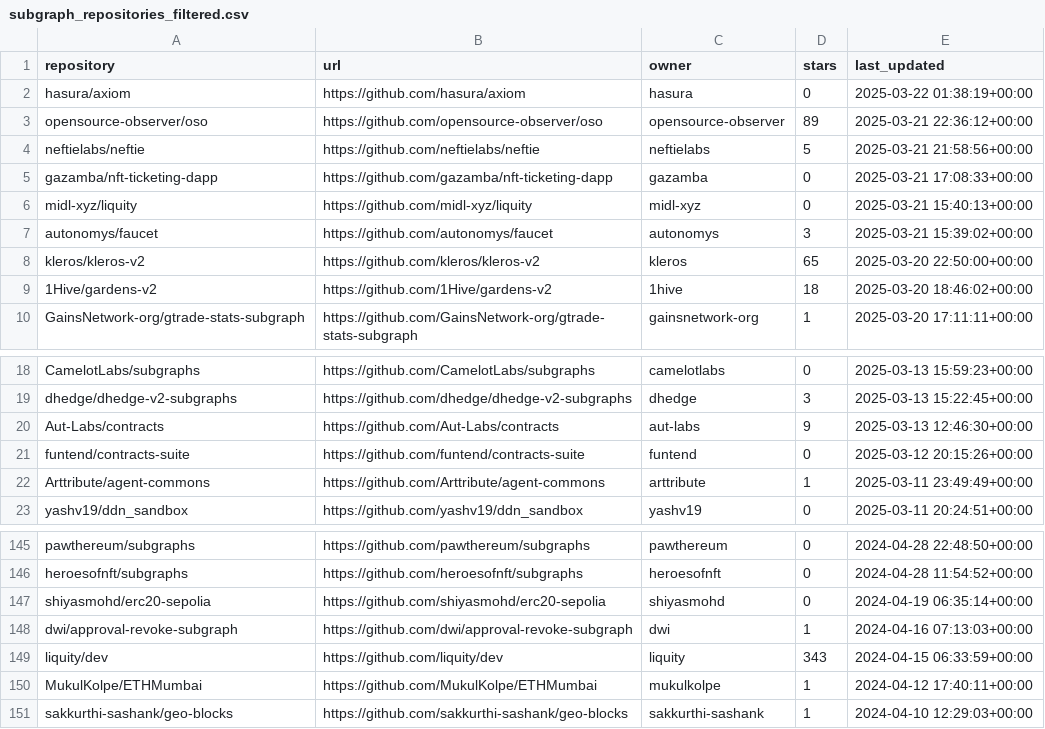
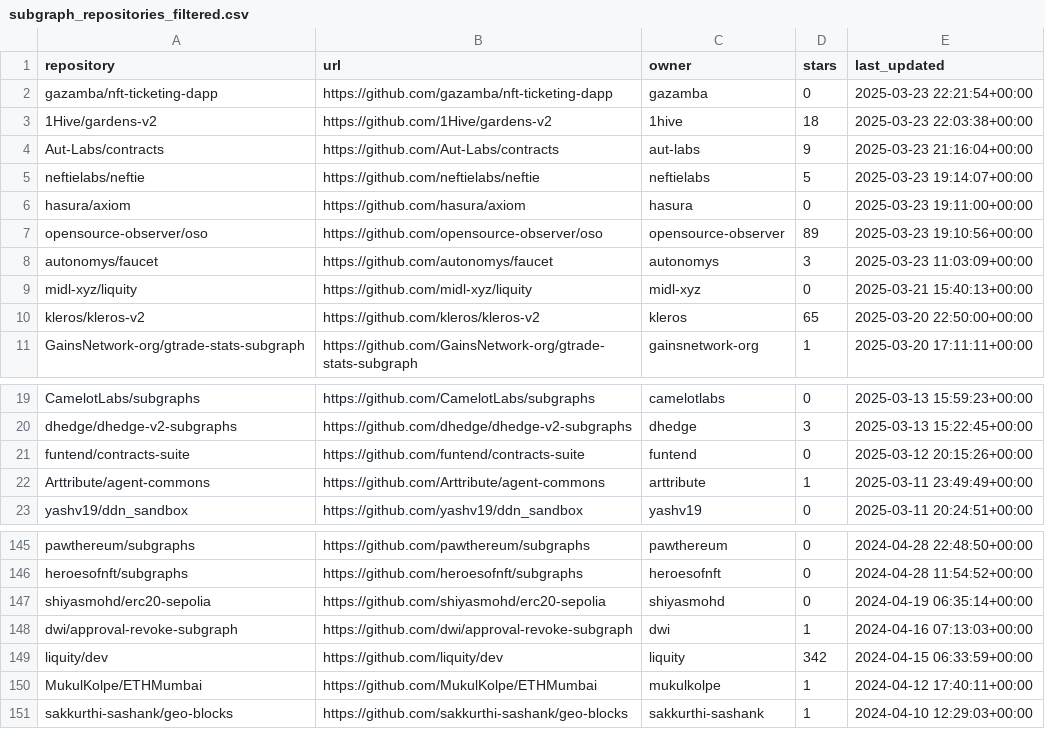
Before and after one commit to pdiomede/subgraph-dashboard, a CSV file: subgraph_repositories_filtered.csv, drawn as a sheet; only a part is shown, gaps mark what is left out.

```diff
--- a/subgraph_repositories_filtered.csv
+++ b/subgraph_repositories_filtered.csv
@@ -1,10 +1,11 @@
 repository,url,owner,stars,last_updated
-hasura/axiom,https://github.com/hasura/axiom,hasura,0,2025-03-22 01:38:19+00:00
-opensource-observer/oso,https://github.com/opensource-observer/oso,opensource-observer,89,2025-03-21 22:36:12+00:00
-neftielabs/neftie,https://github.com/neftielabs/neftie,neftielabs,5,2025-03-21 21:58:56+00:00
-gazamba/nft-ticketing-dapp,https://github.com/gazamba/nft-ticketing-dapp,gazamba,0,2025-03-21 17:08:33+00:00
+gazamba/nft-ticketing-dapp,https://github.com/gazamba/nft-ticketing-dapp,gazamba,0,2025-03-23 22:21:54+00:00
+1Hive/gardens-v2,https://github.com/1Hive/gardens-v2,1hive,18,2025-03-23 22:03:38+00:00
+Aut-Labs/contracts,https://github.com/Aut-Labs/contracts,aut-labs,9,2025-03-23 21:16:04+00:00
+neftielabs/neftie,https://github.com/neftielabs/neftie,neftielabs,5,2025-03-23 19:14:07+00:00
+hasura/axiom,https://github.com/hasura/axiom,hasura,0,2025-03-23 19:11:00+00:00
+opensource-observer/oso,https://github.com/opensource-observer/oso,opensource-observer,89,2025-03-23 19:10:56+00:00
+autonomys/faucet,https://github.com/autonomys/faucet,autonomys,3,2025-03-23 11:03:09+00:00
 midl-xyz/liquity,https://github.com/midl-xyz/liquity,midl-xyz,0,2025-03-21 15:40:13+00:00
-autonomys/faucet,https://github.com/autonomys/faucet,autonomys,3,2025-03-21 15:39:02+00:00
 kleros/kleros-v2,https://github.com/kleros/kleros-v2,kleros,65,2025-03-20 22:50:00+00:00
-1Hive/gardens-v2,https://github.com/1Hive/gardens-v2,1hive,18,2025-03-20 18:46:02+00:00
 GainsNetwork-org/gtrade-stats-subgraph,https://github.com/GainsNetwork-org/gtrade-stats-subgraph,gainsnetwork-org,1,2025-03-20 17:11:11+00:00
@@ -19,3 +20,2 @@ CamelotLabs/subgraphs,https://github.com/CamelotLabs/subgraphs,camelotlabs,0,202
 dhedge/dhedge-v2-subgraphs,https://github.com/dhedge/dhedge-v2-subgraphs,dhedge,3,2025-03-13 15:22:45+00:00
-Aut-Labs/contracts,https://github.com/Aut-Labs/contracts,aut-labs,9,2025-03-13 12:46:30+00:00
 funtend/contracts-suite,https://github.com/funtend/contracts-suite,funtend,0,2025-03-12 20:15:26+00:00
@@ -148,3 +148,3 @@ shiyasmohd/erc20-sepolia,https://github.com/shiyasmohd/erc20-sepolia,shiyasmohd,
 dwi/approval-revoke-subgraph,https://github.com/dwi/approval-revoke-subgraph,dwi,1,2024-04-16 07:13:03+00:00
-liquity/dev,https://github.com/liquity/dev,liquity,343,2024-04-15 06:33:59+00:00
+liquity/dev,https://github.com/liquity/dev,liquity,342,2024-04-15 06:33:59+00:00
 MukulKolpe/ETHMumbai,https://github.com/MukulKolpe/ETHMumbai,mukulkolpe,1,2024-04-12 17:40:11+00:00
```
Also changed, not shown: 5 other files.
